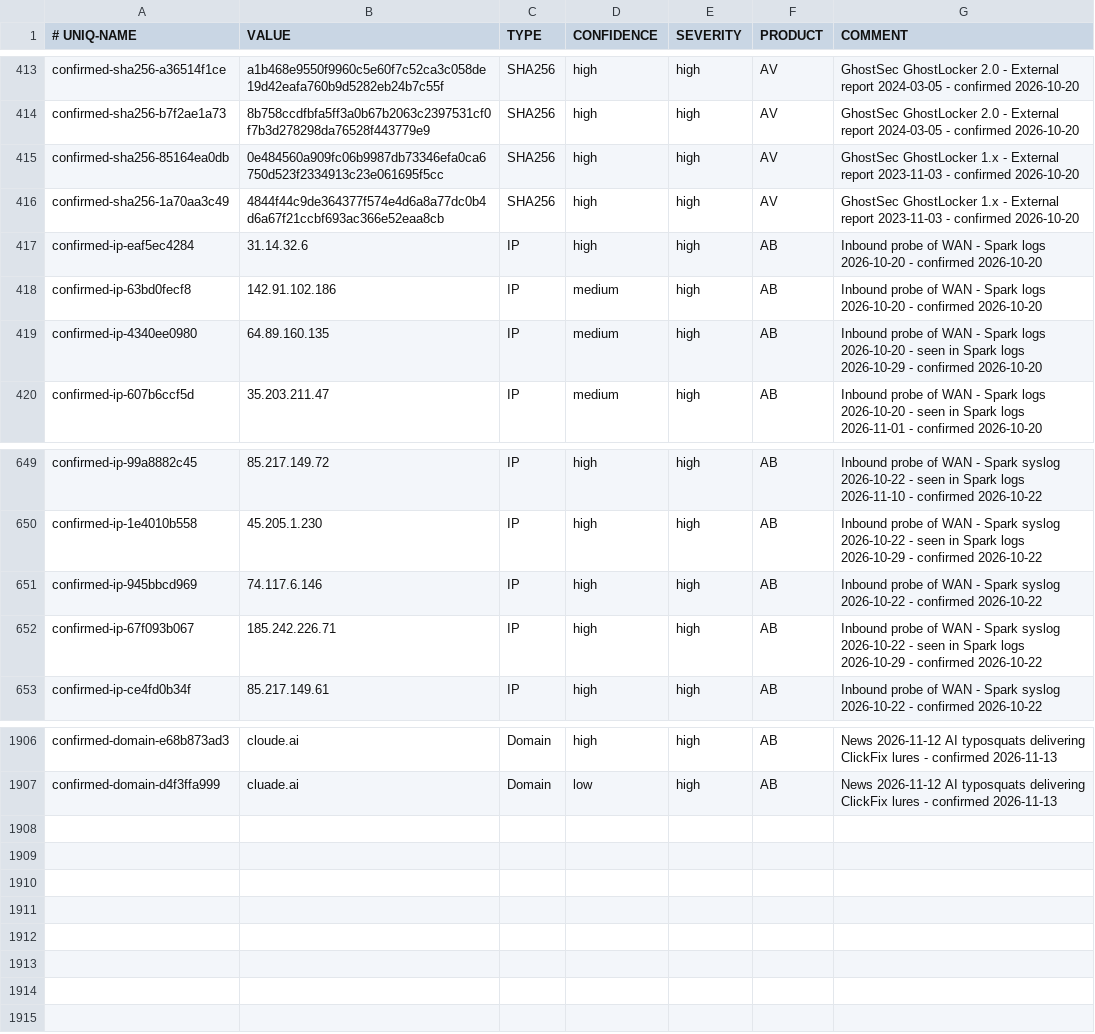
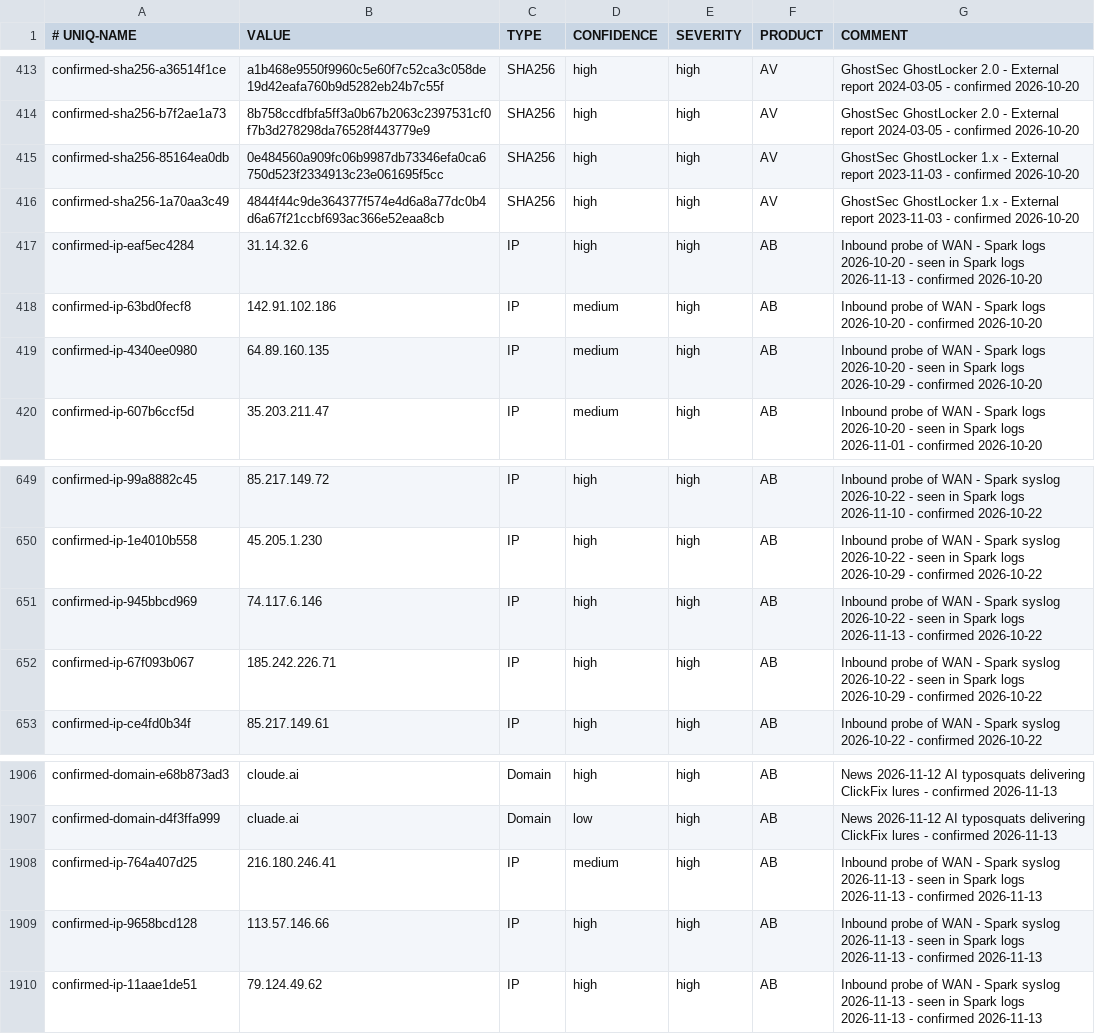
Before and after one commit to yanivil/home-threat-feed, a CSV file: spark-ioc-feed.csv, drawn as a sheet; only a part is shown, gaps mark what is left out.

Commit message:
Update the feed from the Spark's syslog check (+5/-2 lines)

```diff
--- a/spark-ioc-feed.csv
+++ b/spark-ioc-feed.csv
@@ -416,3 +416,3 @@ confirmed-sha256-85164ea0db,0e484560a909fc06b9987db73346efa0ca6750d523f2334913c2
 confirmed-sha256-1a70aa3c49,4844f44c9de364377f574e4d6a8a77dc0b4d6a67f21ccbf693ac366e52eaa8cb,SHA256,high,high,AV,GhostSec GhostLocker 1.x - External report 2023-11-03 - confirmed 2026-10-20
-confirmed-ip-eaf5ec4284,31.14.32.6,IP,high,high,AB,Inbound probe of WAN - Spark logs 2026-10-20 - confirmed 2026-10-20
+confirmed-ip-eaf5ec4284,31.14.32.6,IP,high,high,AB,Inbound probe of WAN - Spark logs 2026-10-20 - seen in Spark logs 2026-11-13 - confirmed 2026-10-20
 confirmed-ip-63bd0fecf8,142.91.102.186,IP,medium,high,AB,Inbound probe of WAN - Spark logs 2026-10-20 - confirmed 2026-10-20
@@ -650,3 +650,3 @@ confirmed-ip-99a8882c45,85.217.149.72,IP,high,high,AB,Inbound probe of WAN - Spa
 confirmed-ip-1e4010b558,45.205.1.230,IP,high,high,AB,Inbound probe of WAN - Spark syslog 2026-10-22 - seen in Spark logs 2026-10-29 - confirmed 2026-10-22
-confirmed-ip-945bbcd969,74.117.6.146,IP,high,high,AB,Inbound probe of WAN - Spark syslog 2026-10-22 - confirmed 2026-10-22
+confirmed-ip-945bbcd969,74.117.6.146,IP,high,high,AB,Inbound probe of WAN - Spark syslog 2026-10-22 - seen in Spark logs 2026-11-13 - confirmed 2026-10-22
 confirmed-ip-67f093b067,185.242.226.71,IP,high,high,AB,Inbound probe of WAN - Spark syslog 2026-10-22 - seen in Spark logs 2026-10-29 - confirmed 2026-10-22
@@ -1907 +1907,4 @@ confirmed-domain-e68b873ad3,cloude.ai,Domain,high,high,AB,News 2026-11-12 AI typ
 confirmed-domain-d4f3ffa999,cluade.ai,Domain,low,high,AB,News 2026-11-12 AI typosquats delivering ClickFix lures - confirmed 2026-11-13
+confirmed-ip-764a407d25,216.180.246.41,IP,medium,high,AB,Inbound probe of WAN - Spark syslog 2026-11-13 - seen in Spark logs 2026-11-13 - confirmed 2026-11-13
+confirmed-ip-9658bcd128,113.57.146.66,IP,high,high,AB,Inbound probe of WAN - Spark syslog 2026-11-13 - seen in Spark logs 2026-11-13 - confirmed 2026-11-13
+confirmed-ip-11aae1de51,79.124.49.62,IP,high,high,AB,Inbound probe of WAN - Spark syslog 2026-11-13 - seen in Spark logs 2026-11-13 - confirmed 2026-11-13
```
